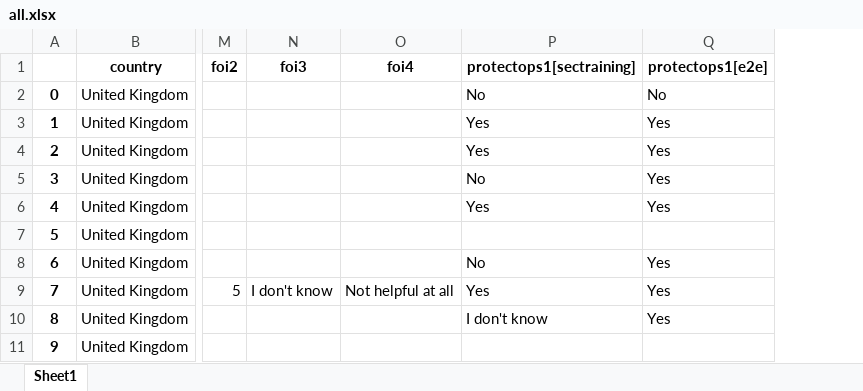
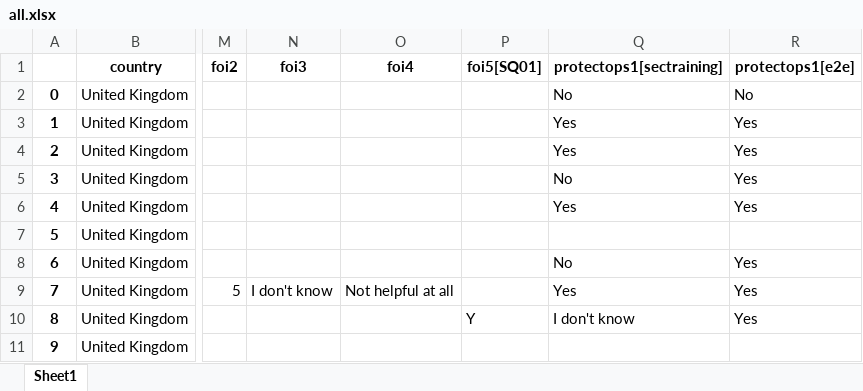
Before and after one commit to linozen/guardint-survey, an Excel workbook: data/all.xlsx, sheet Sheet1, drawn as a sheet; only a part is shown, gaps mark what is left out; values as stored, in another font and other column widths than the file's, no borders; the diff names each change by its address in the sheet, - before the commit and + after, or states it on an @@ line.

```diff
--- a/data/all.xlsx (sheet Sheet1)
+++ b/data/all.xlsx (sheet Sheet1)
+column P (foi5[SQ01]), row 10: Y
```
Also changed, not shown: 2 other files.
